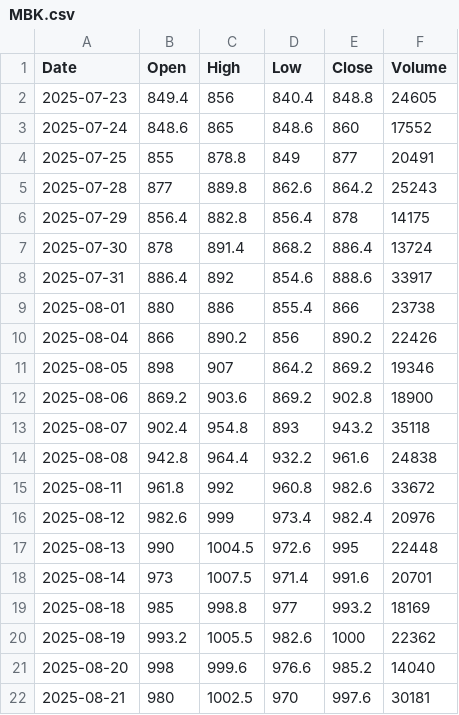
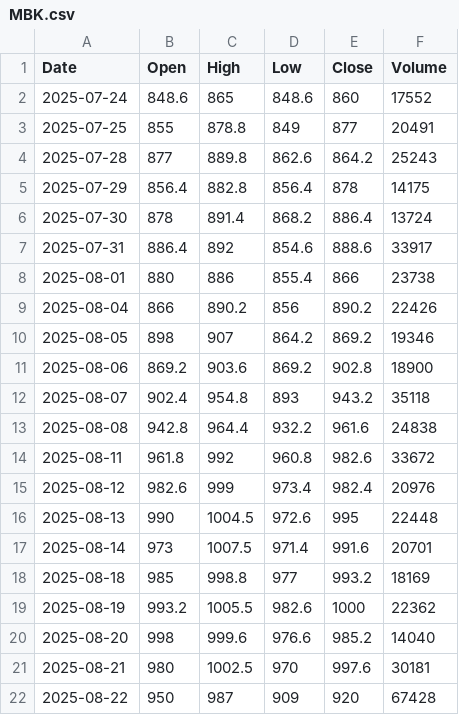
Before and after one commit to paula-lako/portfolio_manager, a CSV file: stocks/MBK.csv, drawn as a sheet; removed rows and columns are numbered as before the commit, all else as after; the diff names each change by its address in the sheet, - before the commit and + after, or states it on an @@ line.

```diff
--- a/stocks/MBK.csv
+++ b/stocks/MBK.csv
-row 2: 2025-07-23 | 849.4 | 856 | 840.4 | 848.8 | 24605
+row 22: 2025-08-22 | 950 | 987 | 909 | 920 | 67428
```
Also changed, not shown: stocks/ENA.csv, stocks/ENT.csv, 50 other files.
